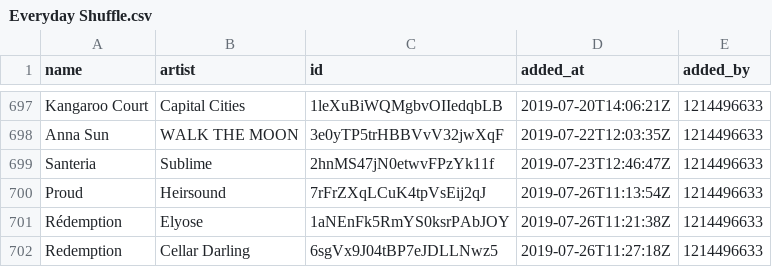
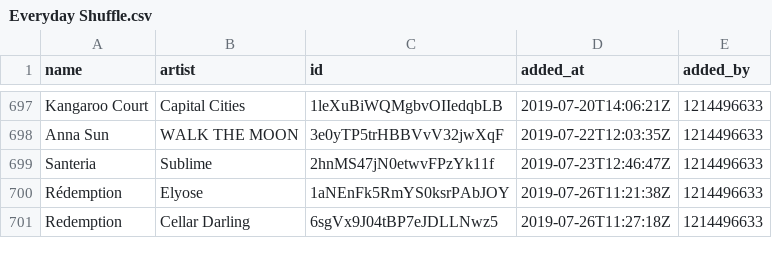
Before and after one commit to Ari-Zerner/spotify-archive, a CSV file: playlists/Everyday Shuffle.csv, drawn as a sheet; only a part is shown, gaps mark what is left out; the diff names each change by its address in the sheet, - before the commit and + after, or states it on an @@ line.

Commit message:
Update 2024-08-08_00-00-55
Summary of Changes:
  Changed playlists:
    - 1990s-2000s europop!! ^_^
    - Everyday Shuffle

Changed playlist: 1990s-2000s europop!! ^_^
  Added tracks:
    - Help Me Dr Dick - Radio Edit by E-Rotic
    - 18 - Extended Version by Code Red
    - 18 - Video Version by Code Red
    - 18 - Dan Winter Remix by Code Red
    - 18 - Dan Winter Edit by Code Red
  Removed tracks:
    - Help Me Dr. Dick by E-Rotic
Changed playlist: Everyday Shuffle
  Removed tracks:
    - Proud by Heirsound

```diff
--- a/playlists/Everyday Shuffle.csv
+++ b/playlists/Everyday Shuffle.csv
-row 700: Proud | Heirsound | 7rFrZXqLCuK4tpVsEij2qJ | 2019-07-26T11:13:54Z | 1214496633
```
Also changed, not shown: playlists/1990s-2000s europop!! ^_^.csv, playlists_metadata.csv.
